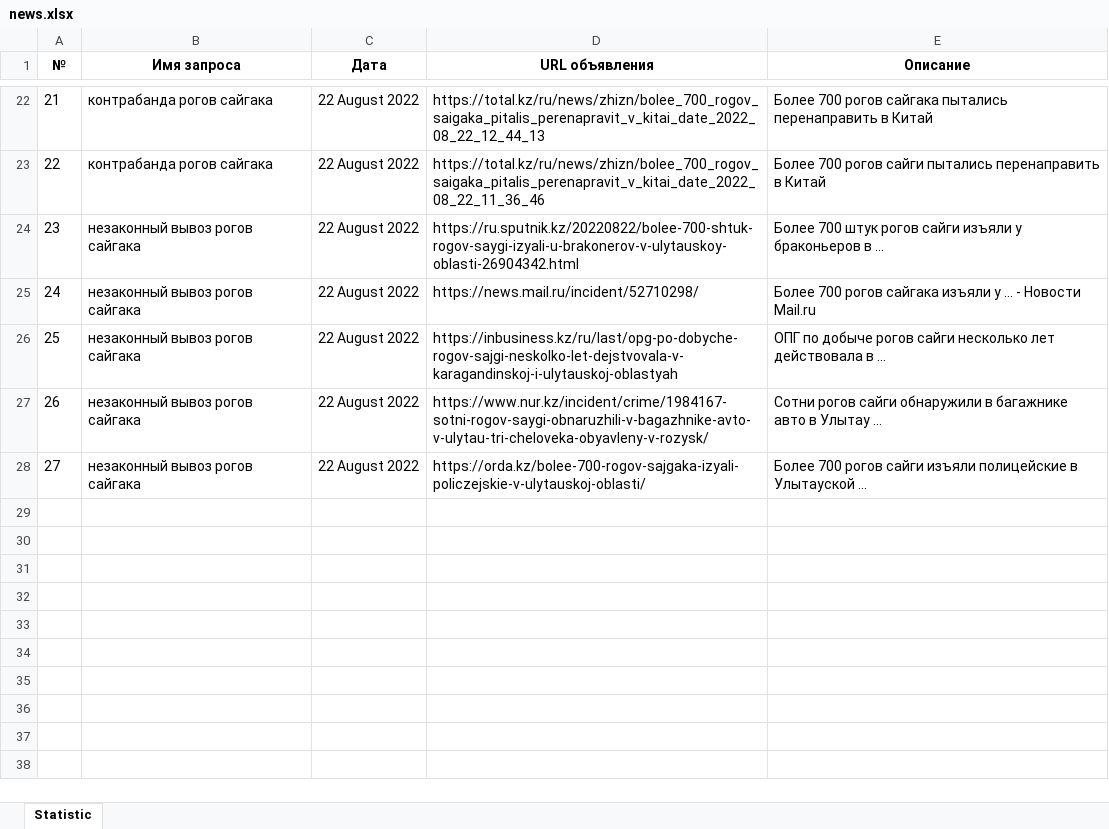
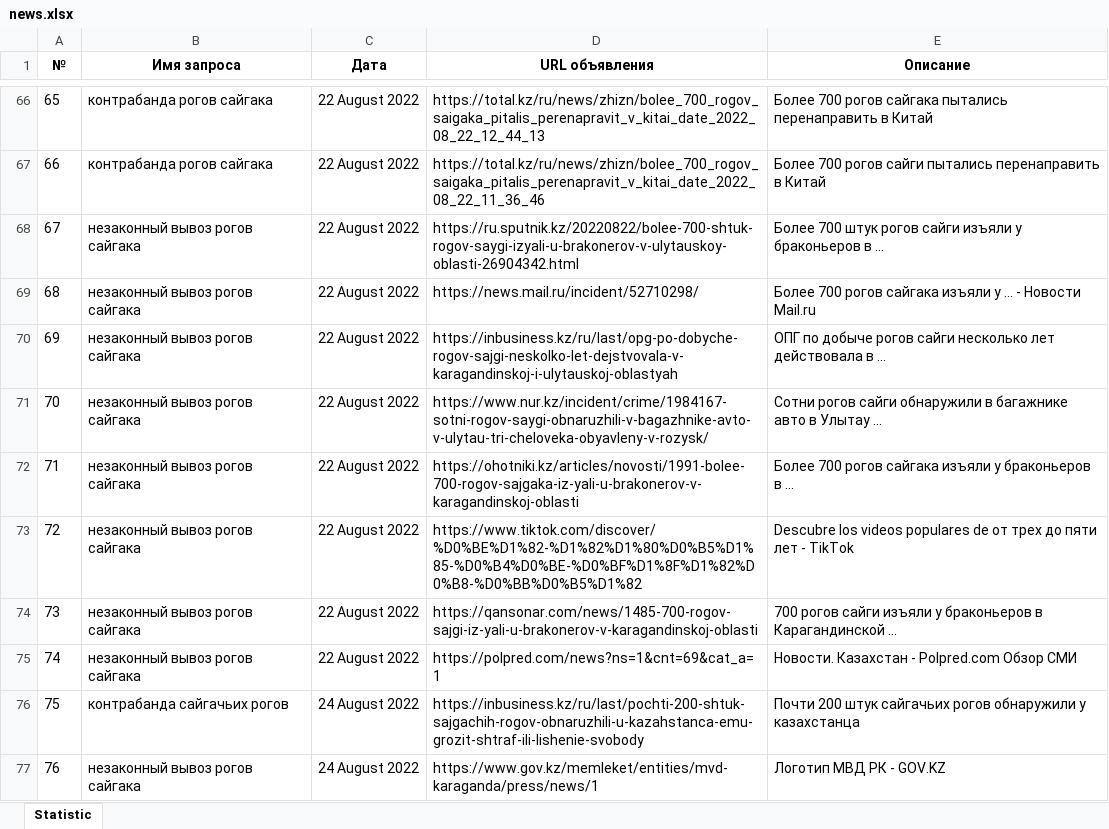
Before and after one commit to AlexShemyakin/AnaliticBot-for-ACBK, an Excel workbook: news.xlsx, sheet Statistic, drawn as a sheet; only a part is shown, gaps mark what is left out; values as stored, in another font and other column widths than the file's, no borders; addresses are those after the commit; the diff covers the shown part only; the diff names each change by its address in the sheet, - before the commit and + after, or states it on an @@ line.

```diff
--- a/news.xlsx (sheet Statistic)
+++ b/news.xlsx (sheet Statistic)
@@ column A (№) renumbered between rows 4 and 72 @@
-D72 (URL объявления): https://orda.kz/bolee-700-rogov-sajgaka-izyali-policzejskie-v-ulytauskoj-oblasti/
+D72 (URL объявления): https://ohotniki.kz/articles/novosti/1991-bolee-700-rogov-sajgaka-iz-yali-u-brakonerov-v-karagandinskoj-oblasti
-E72 (Описание): …700 рогов сайги изъяли полицейские в Улытауской ...
+E72 (Описание): …700 рогов сайгака изъяли у браконьеров в ...
+row 73: 72 | незаконный вывоз рогов сайгака | 22 August 2022 | https://www.tiktok.com/discover/%D0%BE%D1%82-%D1%82%D1%80%D0%B5%D1%85-%D0%B4%D0%BE-%D0%BF%D1%8F%D1%82%D0%B8-%D0%BB%D0%B5%D1%82 | Descubre los videos populares de от трех до пяти лет - TikTok
+row 74: 73 | незаконный вывоз рогов сайгака | 22 August 2022 | https://qansonar.com/news/1485-700-rogov-sajgi-iz-yali-u-brakonerov-v-karagandinskoj-oblasti | 700 рогов сайги изъяли у браконьеров в Карагандинской ...
+row 75: 74 | незаконный вывоз рогов сайгака | 22 August 2022 | https://polpred.com/news?ns=1&cnt=69&cat_a=1 | Новости. Казахстан - Polpred.com Обзор СМИ
+row 76: 75 | контрабанда сайгачьих рогов | 24 August 2022 | https://inbusiness.kz/ru/last/pochti-200-shtuk-sajgachih-rogov-obnaruzhili-u-kazahstanca-emu-grozit-shtraf-ili-lishenie-svobody | Почти 200 штук сайгачьих рогов обнаружили у казахстанца
+row 77: 76 | незаконный вывоз рогов сайгака | 24 August 2022 | https://www.gov.kz/memleket/entities/mvd-karaganda/press/news/1 | Логотип МВД РК - GOV.KZ
```
Also changed, not shown: 49 added rows elsewhere in this sheet, ads.xlsx, 4 other files.
